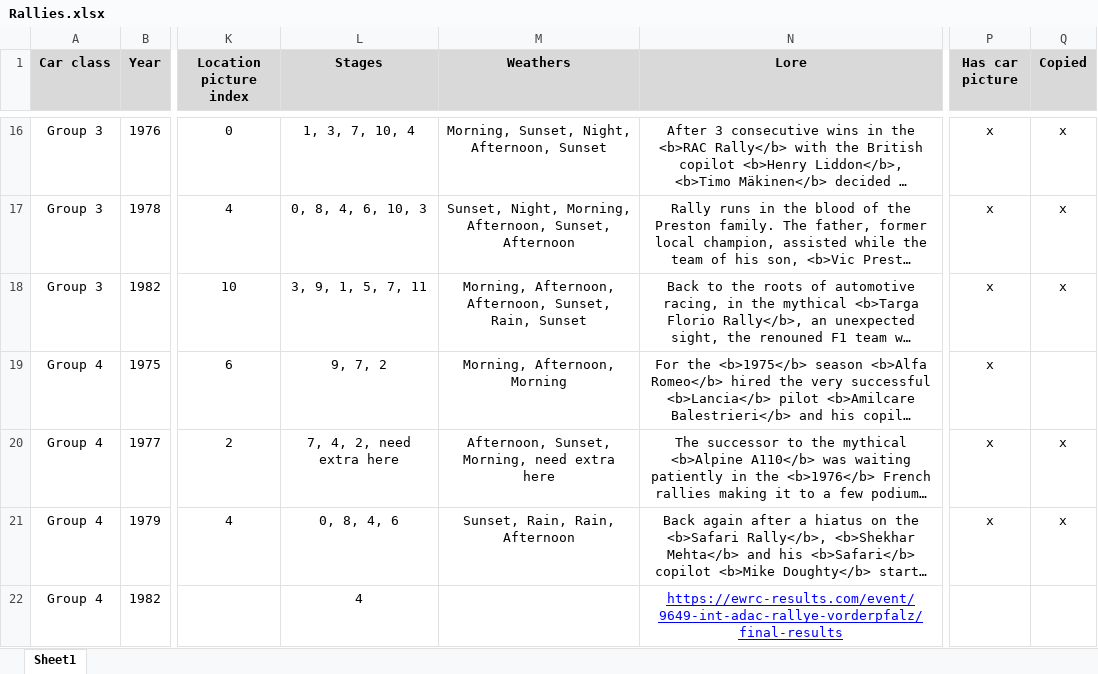
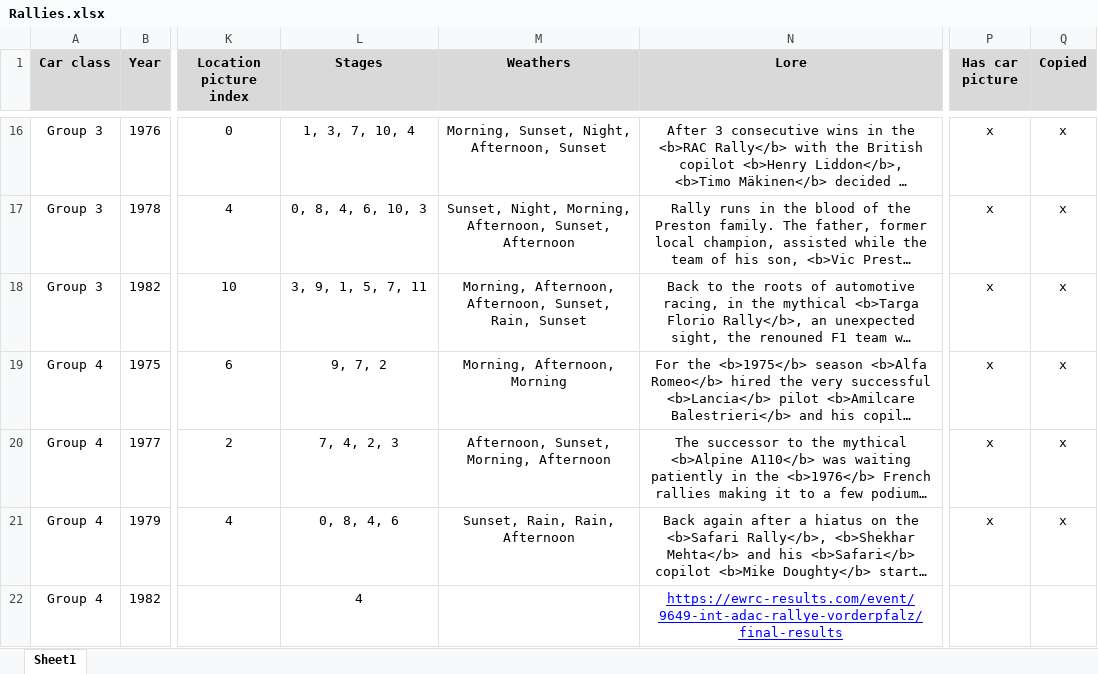
Before and after one commit to MMike17/ArtOfRally_HistoricalCareer, an Excel workbook: Data/Rallies.xlsx, sheet Sheet1, drawn as a sheet; only a part is shown, gaps mark what is left out; long unchanged cells end in …; values as stored, in another font and other column widths than the file's, no borders; conditional formats not drawn; the diff names each change by its address in the sheet, - before the commit and + after, or states it on an @@ line.

Commit message:
Fix group 4 rally 2

```diff
--- a/Data/Rallies.xlsx (sheet Sheet1)
+++ b/Data/Rallies.xlsx (sheet Sheet1)
-Q19 (Copied): (empty)
+Q19 (Copied): x
-L20 (Stages): 7, 4, 2, need extra here
+L20 (Stages): 7, 4, 2, 3
-M20 (Weathers): Afternoon, Sunset, Morning, need extra here
+M20 (Weathers): Afternoon, Sunset, Morning, Afternoon
```
Also changed, not shown: 1 other file.
